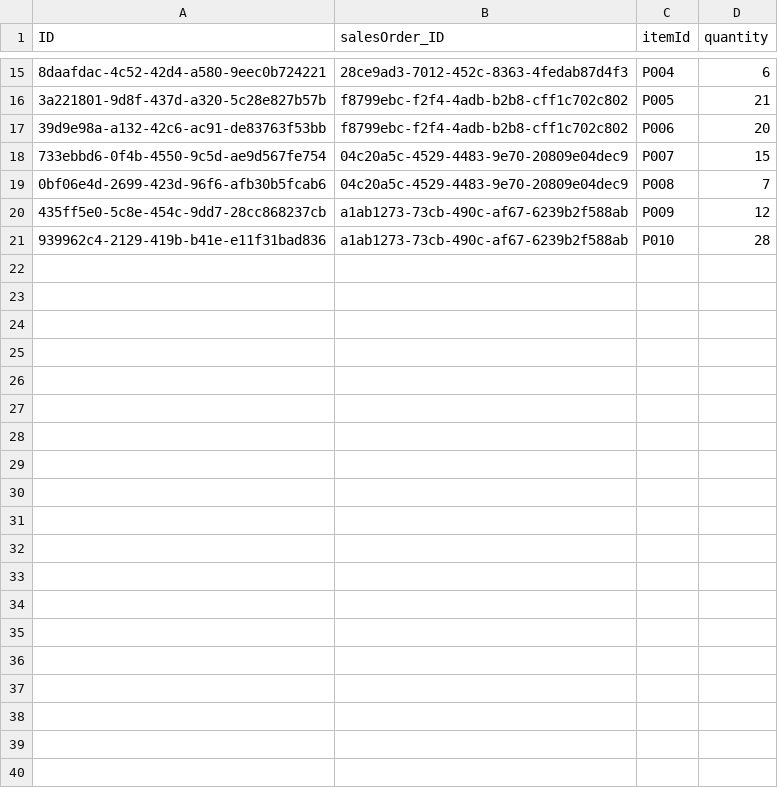
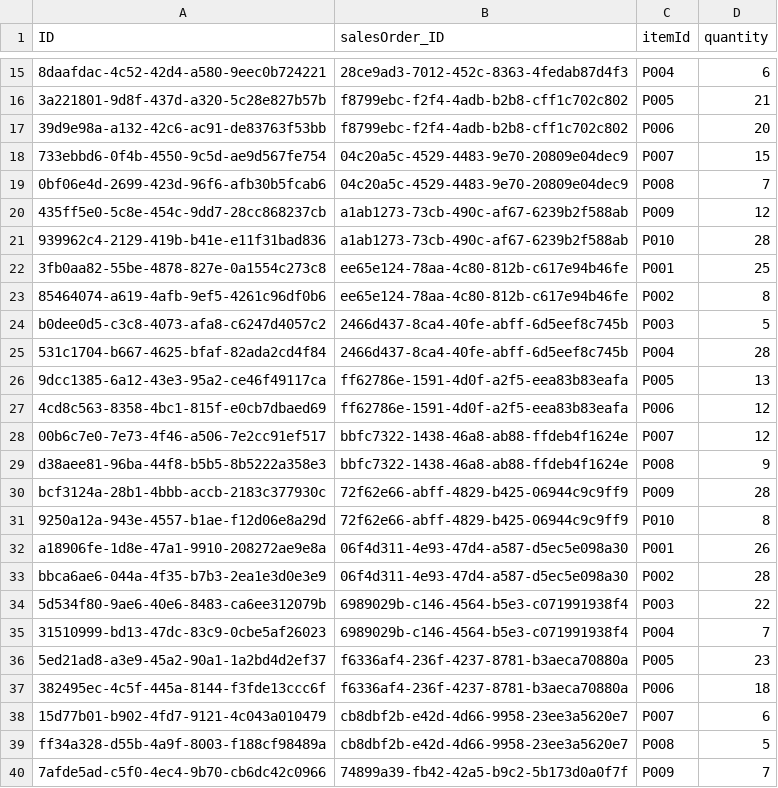
Before and after one commit to Harikesh-Das/SmartWarehouse-SAP_CAPm, a CSV file: db/data/smartwarehouse-Item.csv, drawn as a sheet; only a part is shown, gaps mark what is left out; the diff covers the shown part only; the diff names each change by its address in the sheet, - before the commit and + after, or states it on an @@ line.

```diff
--- a/db/data/smartwarehouse-Item.csv
+++ b/db/data/smartwarehouse-Item.csv
+row 22: 3fb0aa82-55be-4878-827e-0a1554c273c8 | ee65e124-78aa-4c80-812b-c617e94b46fe | P001 | 25
+row 23: 85464074-a619-4afb-9ef5-4261c96df0b6 | ee65e124-78aa-4c80-812b-c617e94b46fe | P002 | 8
+row 24: b0dee0d5-c3c8-4073-afa8-c6247d4057c2 | 2466d437-8ca4-40fe-abff-6d5eef8c745b | P003 | 5
+row 25: 531c1704-b667-4625-bfaf-82ada2cd4f84 | 2466d437-8ca4-40fe-abff-6d5eef8c745b | P004 | 28
+row 26: 9dcc1385-6a12-43e3-95a2-ce46f49117ca | ff62786e-1591-4d0f-a2f5-eea83b83eafa | P005 | 13
+row 27: 4cd8c563-8358-4bc1-815f-e0cb7dbaed69 | ff62786e-1591-4d0f-a2f5-eea83b83eafa | P006 | 12
+row 28: 00b6c7e0-7e73-4f46-a506-7e2cc91ef517 | bbfc7322-1438-46a8-ab88-ffdeb4f1624e | P007 | 12
+row 29: d38aee81-96ba-44f8-b5b5-8b5222a358e3 | bbfc7322-1438-46a8-ab88-ffdeb4f1624e | P008 | 9
+row 30: bcf3124a-28b1-4bbb-accb-2183c377930c | 72f62e66-abff-4829-b425-06944c9c9ff9 | P009 | 28
+row 31: 9250a12a-943e-4557-b1ae-f12d06e8a29d | 72f62e66-abff-4829-b425-06944c9c9ff9 | P010 | 8
+row 32: a18906fe-1d8e-47a1-9910-208272ae9e8a | 06f4d311-4e93-47d4-a587-d5ec5e098a30 | P001 | 26
+row 33: bbca6ae6-044a-4f35-b7b3-2ea1e3d0e3e9 | 06f4d311-4e93-47d4-a587-d5ec5e098a30 | P002 | 28
+row 34: 5d534f80-9ae6-40e6-8483-ca6ee312079b | 6989029b-c146-4564-b5e3-c071991938f4 | P003 | 22
+row 35: 31510999-bd13-47dc-83c9-0cbe5af26023 | 6989029b-c146-4564-b5e3-c071991938f4 | P004 | 7
+row 36: 5ed21ad8-a3e9-45a2-90a1-1a2bd4d2ef37 | f6336af4-236f-4237-8781-b3aeca70880a | P005 | 23
+row 37: 382495ec-4c5f-445a-8144-f3fde13ccc6f | f6336af4-236f-4237-8781-b3aeca70880a | P006 | 18
+row 38: 15d77b01-b902-4fd7-9121-4c043a010479 | cb8dbf2b-e42d-4d66-9958-23ee3a5620e7 | P007 | 6
+row 39: ff34a328-d55b-4a9f-8003-f188cf98489a | cb8dbf2b-e42d-4d66-9958-23ee3a5620e7 | P008 | 5
+row 40: 7afde5ad-c5f0-4ec4-9b70-cb6dc42c0966 | 74899a39-fb42-42a5-b9c2-5b173d0a0f7f | P009 | 7
```
Also changed, not shown: 21 added rows elsewhere in this file, db/data/smartwarehouse-SalesOrder.csv, db/data/smartwarehouse-Warehouse.csv, 9 other files.
